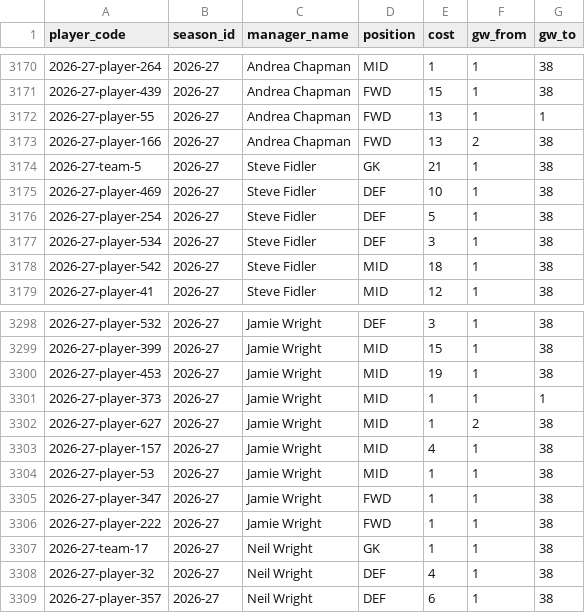
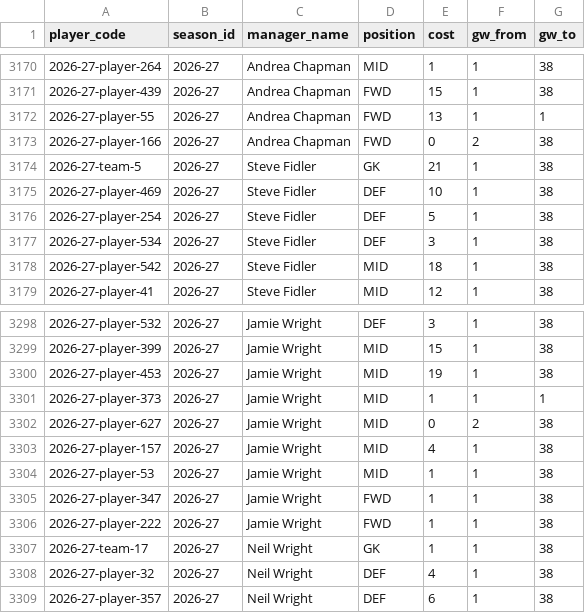
Before and after one commit to ThomasAllan/Select-Fantasy-Football-Auction, a CSV file: data/manager_selections.csv, drawn as a sheet; only a part is shown, gaps mark what is left out.

```diff
--- a/data/manager_selections.csv
+++ b/data/manager_selections.csv
@@ -3172,3 +3172,3 @@ player_code,season_id,manager_name,position,cost,gw_from,gw_to
 2026-27-player-55,2026-27,Andrea Chapman,FWD,13,1,1
-2026-27-player-166,2026-27,Andrea Chapman,FWD,13,2,38
+2026-27-player-166,2026-27,Andrea Chapman,FWD,0,2,38
 2026-27-team-5,2026-27,Steve Fidler,GK,21,1,38
@@ -3301,3 +3301,3 @@ player_code,season_id,manager_name,position,cost,gw_from,gw_to
 2026-27-player-373,2026-27,Jamie Wright,MID,1,1,1
-2026-27-player-627,2026-27,Jamie Wright,MID,1,2,38
+2026-27-player-627,2026-27,Jamie Wright,MID,0,2,38
 2026-27-player-157,2026-27,Jamie Wright,MID,4,1,38
```
